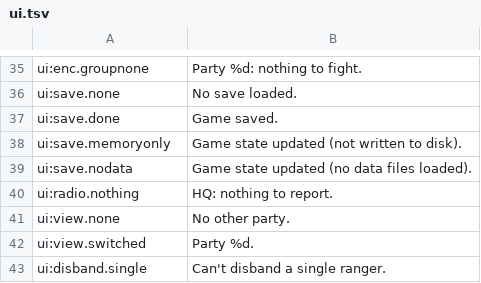
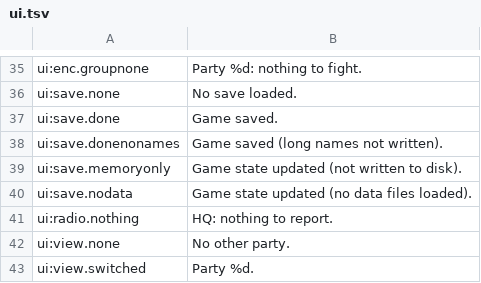
Before and after one commit to wicanr2/wasteland_cht, a TSV file: translations/source/ui.tsv, drawn as a sheet; only a part is shown, gaps mark what is left out; the shorter side is filled out with more unchanged rows; the diff names each change by its address in the sheet, - before the commit and + after, or states it on an @@ line.

```diff
--- a/translations/source/ui.tsv
+++ b/translations/source/ui.tsv
+row 38: ui:save.donenonames | Game saved (long names not written).
```
Also changed, not shown: translations/zh-Hant/ui.tsv, 9 other files.
